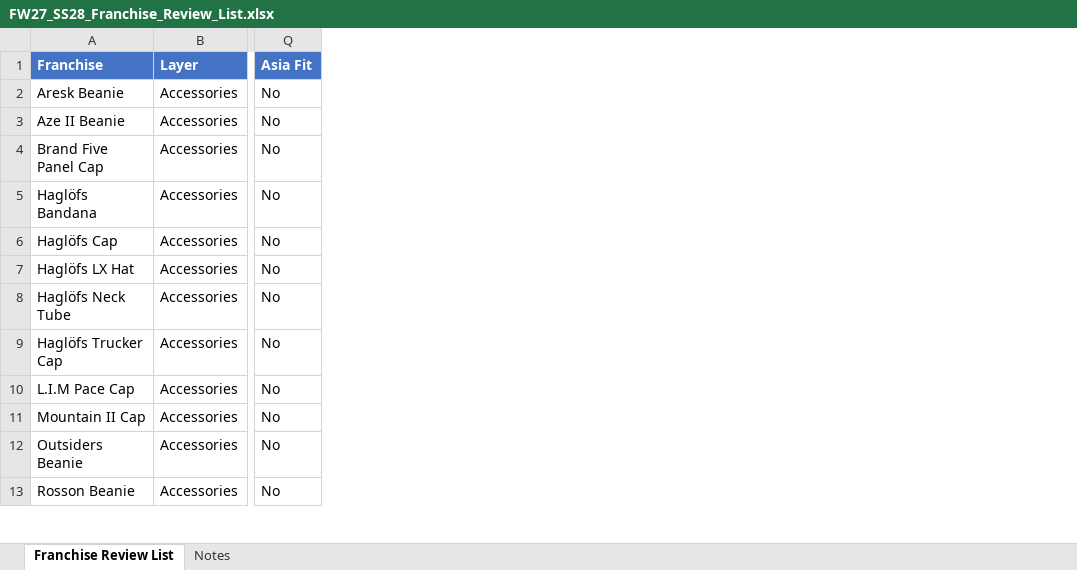
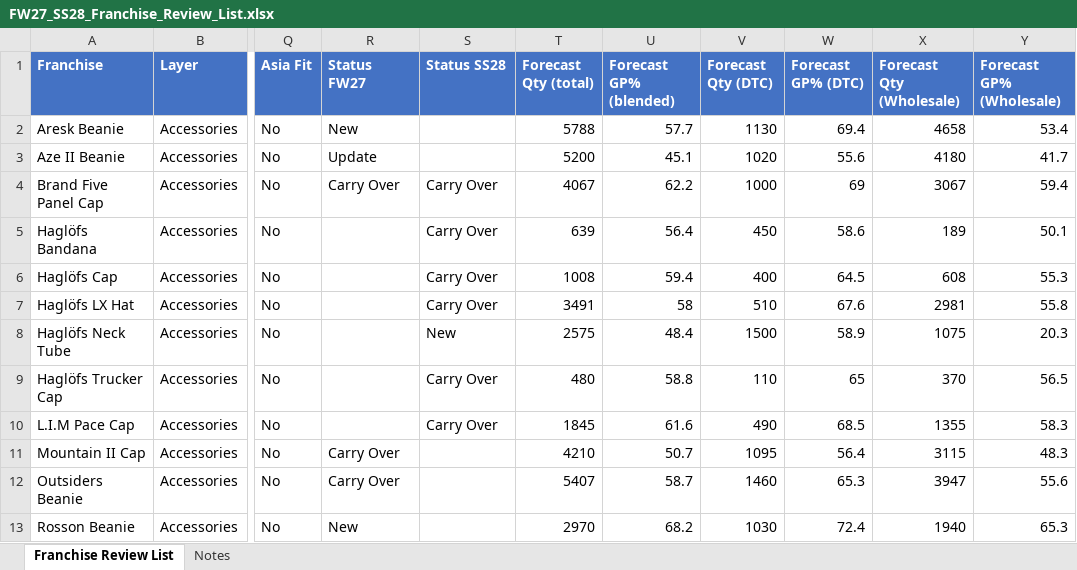
Before and after one commit to surflongboard/project_bob, an Excel workbook: data/range_review/outputs/FW27_SS28_Franchise_Review_List.xlsx, sheet Franchise Review List, drawn as a sheet; only a part is shown, gaps mark what is left out; values as stored, in another font and other column widths than the file's, no borders; the diff names each change by its address in the sheet, - before the commit and + after, or states it on an @@ line.

```diff
--- a/data/range_review/outputs/FW27_SS28_Franchise_Review_List.xlsx (sheet Franchise Review List)
+++ b/data/range_review/outputs/FW27_SS28_Franchise_Review_List.xlsx (sheet Franchise Review List)
+column R (Status FW27), rows 2-13: New | Update | Carry Over |  |  |  |  |  |  | Carry Over | Carry Over | New
+column S (Status SS28), rows 4-10: Carry Over | Carry Over | Carry Over | Carry Over | New | Carry Over | Carry Over
+column T (Forecast Qty (total)), rows 2-13: 5788 | 5200 | 4067 | 639 | 1008 | 3491 | 2575 | 480 | 1845 | 4210 | 5407 | 2970
+column U (Forecast GP% (blended)), rows 2-13: 57.7 | 45.1 | 62.2 | 56.4 | 59.4 | 58 | 48.4 | 58.8 | 61.6 | 50.7 | 58.7 | 68.2
+column V (Forecast Qty (DTC)), rows 2-13: 1130 | 1020 | 1000 | 450 | 400 | 510 | 1500 | 110 | 490 | 1095 | 1460 | 1030
+column W (Forecast GP% (DTC)), rows 2-13: 69.4 | 55.6 | 69 | 58.6 | 64.5 | 67.6 | 58.9 | 65 | 68.5 | 56.4 | 65.3 | 72.4
+column X (Forecast Qty (Wholesale)), rows 2-13: 4658 | 4180 | 3067 | 189 | 608 | 2981 | 1075 | 370 | 1355 | 3115 | 3947 | 1940
+column Y (Forecast GP% (Wholesale)), rows 2-13: 53.4 | 41.7 | 59.4 | 50.1 | 55.3 | 55.8 | 20.3 | 56.5 | 58.3 | 48.3 | 55.6 | 65.3
```
Also changed, not shown: sheet Notes, data/range_review/outputs/FW27_SS28_Forecast_Summary.xlsx, 3 other files.
